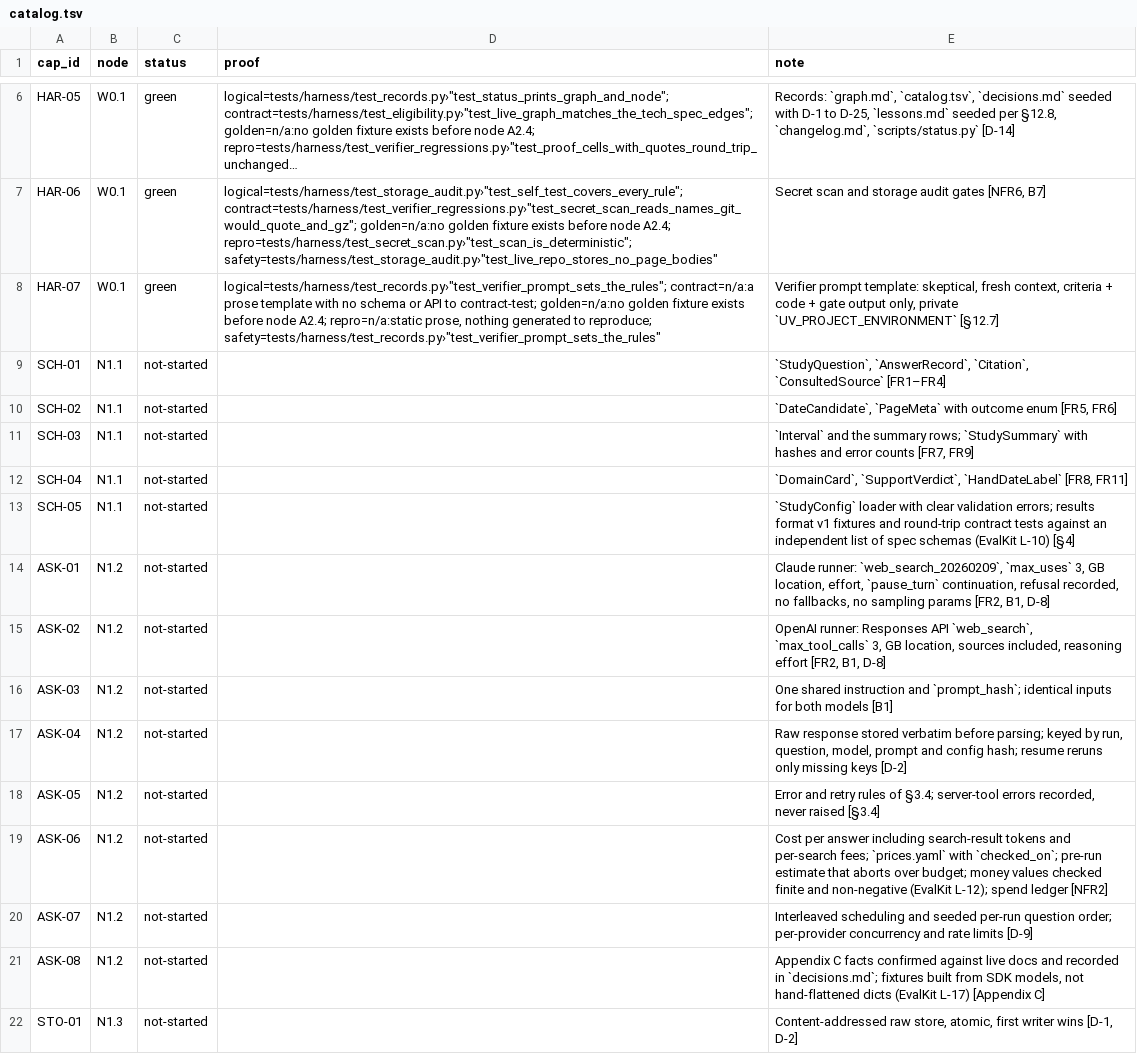
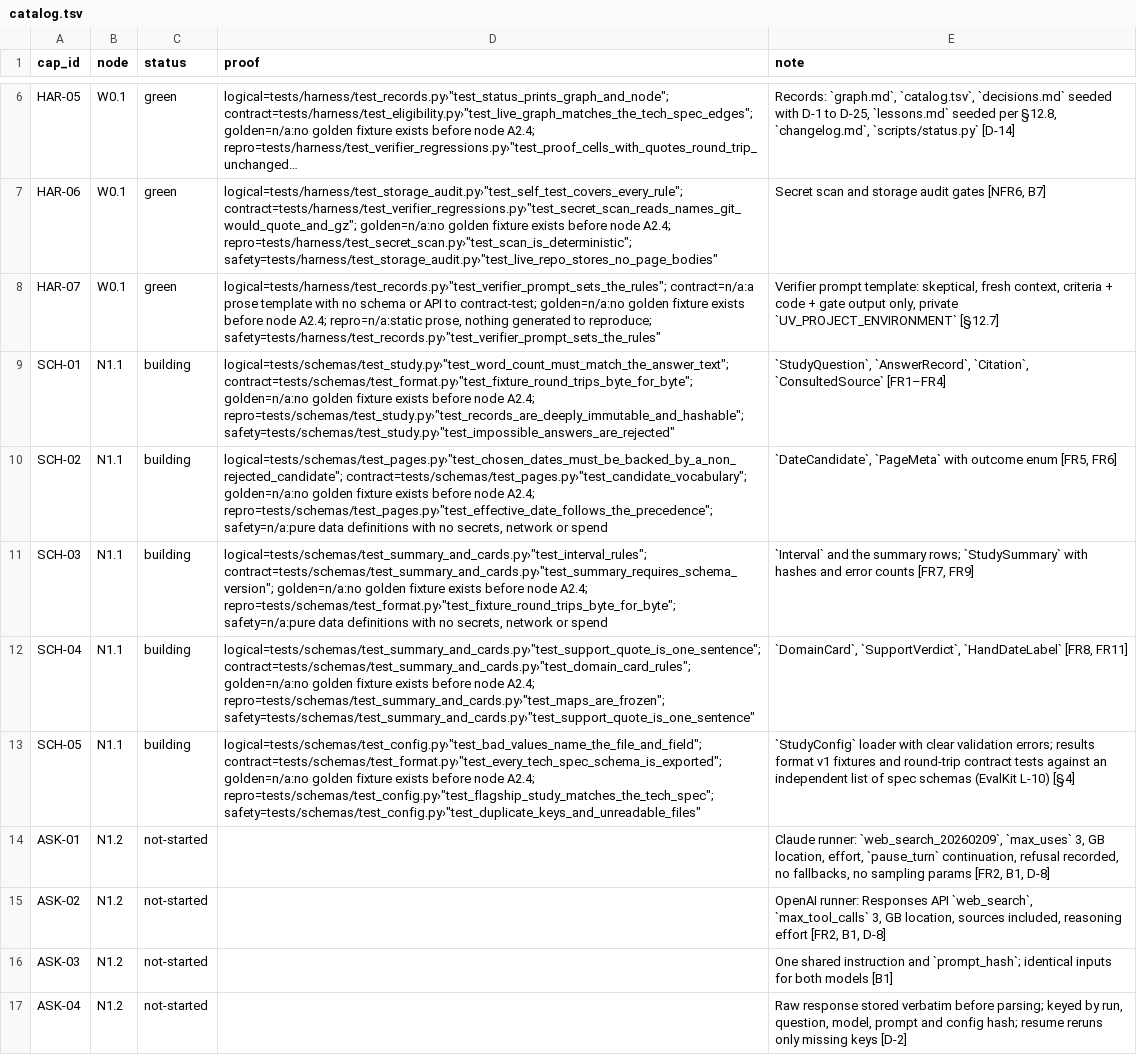
Before and after one commit to biplob819/ai-visibility, a TSV file: docs/graph/catalog.tsv, drawn as a sheet; only a part is shown, gaps mark what is left out; the shorter side is filled out with more unchanged rows; long unchanged cells end in ….

```diff
--- a/docs/graph/catalog.tsv
+++ b/docs/graph/catalog.tsv
@@ -8,7 +8,7 @@ HAR-06	W0.1	green	logical=tests/harness/test_storage_audit.py›"test_self_test_
 HAR-07	W0.1	green	logical=tests/harness/test_records.py›"test_verifier_prompt_sets_the_rules"; contract=n/a:a prose template with no schema or API to contract-test; golden=n/a:no golden fixture exists before node A2.4; repro=n/a:static prose, nothing generated to reproduce; safety=tests/harness/test_records.py›"test_verifier_prompt_sets_the_rules"	Verifier prompt template: skeptical, fresh context, criteria + code + gate output only, private `UV_PROJECT_ENVIRONMENT` [§12.7]
-SCH-01	N1.1	not-started		`StudyQuestion`, `AnswerRecord`, `Citation`, `ConsultedSource` [FR1–FR4]
-SCH-02	N1.1	not-started		`DateCandidate`, `PageMeta` with outcome enum [FR5, FR6]
-SCH-03	N1.1	not-started		`Interval` and the summary rows; `StudySummary` with hashes and error counts [FR7, FR9]
-SCH-04	N1.1	not-started		`DomainCard`, `SupportVerdict`, `HandDateLabel` [FR8, FR11]
-SCH-05	N1.1	not-started		`StudyConfig` loader with clear validation errors; results format v1 fixtures and round-trip contract tests against an independent list of spec schemas (EvalKit L-10) [§4]
+SCH-01	N1.1	building	logical=tests/schemas/test_study.py›"test_word_count_must_match_the_answer_text"; contract=tests/schemas/test_format.py›"test_fixture_round_trips_byte_for_byte"; golden=n/a:no golden fixture exists before node A2.4; repro=tests/schemas/test_study.py›"test_records_are_deeply_immutable_and_hashable"; safety=tests/schemas/test_study.py›"test_impossible_answers_are_rejected"	`StudyQuestion`, `AnswerRecord`, `Citation`, `ConsultedSource` [FR1–FR4]
+SCH-02	N1.1	building	logical=tests/schemas/test_pages.py›"test_chosen_dates_must_be_backed_by_a_non_rejected_candidate"; contract=tests/schemas/test_pages.py›"test_candidate_vocabulary"; golden=n/a:no golden fixture exists before node A2.4; repro=tests/schemas/test_pages.py›"test_effective_date_follows_the_precedence"; safety=n/a:pure data definitions with no secrets, network or spend	`DateCandidate`, `PageMeta` with outcome enum [FR5, FR6]
+SCH-03	N1.1	building	logical=tests/schemas/test_summary_and_cards.py›"test_interval_rules"; contract=tests/schemas/test_summary_and_cards.py›"test_summary_requires_schema_version"; golden=n/a:no golden fixture exists before node A2.4; repro=tests/schemas/test_format.py›"test_fixture_round_trips_byte_for_byte"; safety=n/a:pure data definitions with no secrets, network or spend	`Interval` and the summary rows; `StudySummary` with hashes and error counts [FR7, FR9]
+SCH-04	N1.1	building	logical=tests/schemas/test_summary_and_cards.py›"test_support_quote_is_one_sentence"; contract=tests/schemas/test_summary_and_cards.py›"test_domain_card_rules"; golden=n/a:no golden fixture exists before node A2.4; repro=tests/schemas/test_summary_and_cards.py›"test_maps_are_frozen"; safety=tests/schemas/test_summary_and_cards.py›"test_support_quote_is_one_sentence"	`DomainCard`, `SupportVerdict`, `HandDateLabel` [FR8, FR11]
+SCH-05	N1.1	building	logical=tests/schemas/test_config.py›"test_bad_values_name_the_file_and_field"; contract=tests/schemas/test_format.py›"test_every_tech_spec_schema_is_exported"; golden=n/a:no golden fixture exists before node A2.4; repro=tests/schemas/test_config.py›"test_flagship_study_matches_the_tech_spec"; safety=tests/schemas/test_config.py›"test_duplicate_keys_and_unreadable_files"	`StudyConfig` loader with clear validation errors; results format v1 fixtures and round-trip contract tests against an independent list of spec schemas (EvalKit L-10) [§4]
 ASK-01	N1.2	not-started		Claude runner: `web_search_20260209`, `max_uses` 3, GB location, effort, `pause_turn` continuation, refusal recorded, no fallbacks, no sampling params [FR2, B1, D-8]
```
Also changed, not shown: 30 other files.
